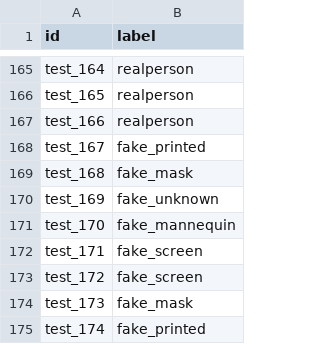
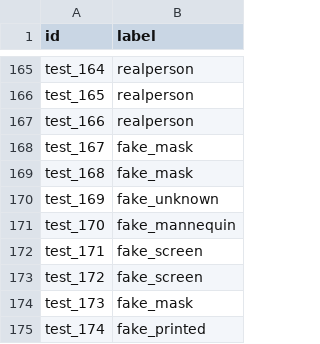
Before and after one commit to dzackyahmad/eval, a CSV file: ground_truth.csv, drawn as a sheet; only a part is shown, gaps mark what is left out.

Commit message:
Update ground_truth.csv

```diff
--- a/ground_truth.csv
+++ b/ground_truth.csv
@@ -167,3 +167,3 @@ test_165,realperson
 test_166,realperson
-test_167,fake_printed
+test_167,fake_mask
 test_168,fake_mask
```
